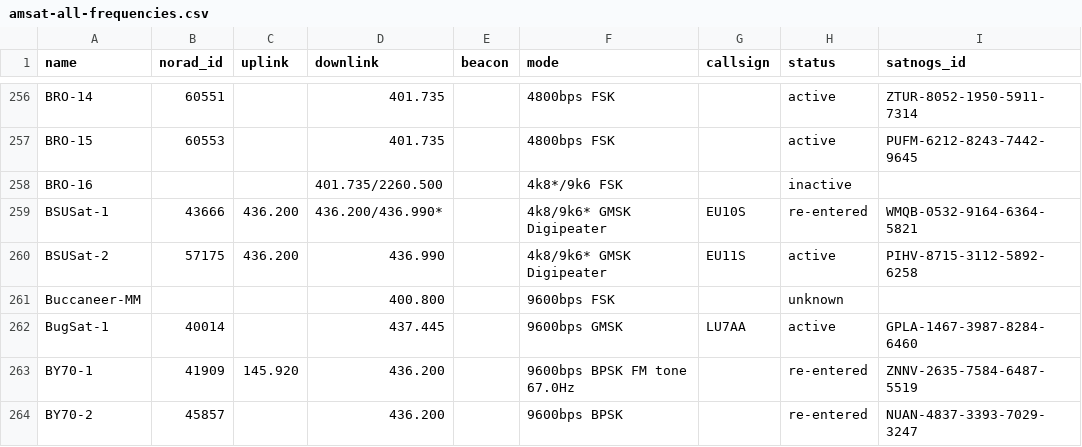
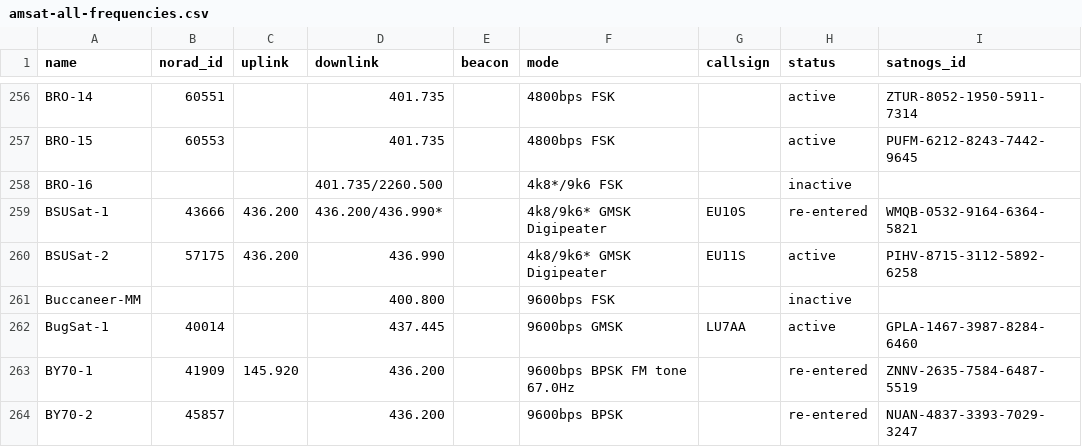
Before and after one commit to hyundotio/amateur-satellite-database, a CSV file: data/amsat-all-frequencies.csv, drawn as a sheet; only a part is shown, gaps mark what is left out.

```diff
--- a/data/amsat-all-frequencies.csv
+++ b/data/amsat-all-frequencies.csv
@@ -260,3 +260,3 @@ BSUSat-1,43666,436.200,436.200/436.990*,,4k8/9k6* GMSK Digipeater,EU10S,re-enter
 BSUSat-2,57175,436.200,436.990,,4k8/9k6* GMSK Digipeater,EU11S,active,PIHV-8715-3112-5892-6258
-Buccaneer-MM,,,400.800,,9600bps FSK,,unknown,
+Buccaneer-MM,,,400.800,,9600bps FSK,,inactive,
 BugSat-1,40014,,437.445,,9600bps GMSK,LU7AA,active,GPLA-1467-3987-8284-6460
```
Also changed, not shown: 1 other file.
